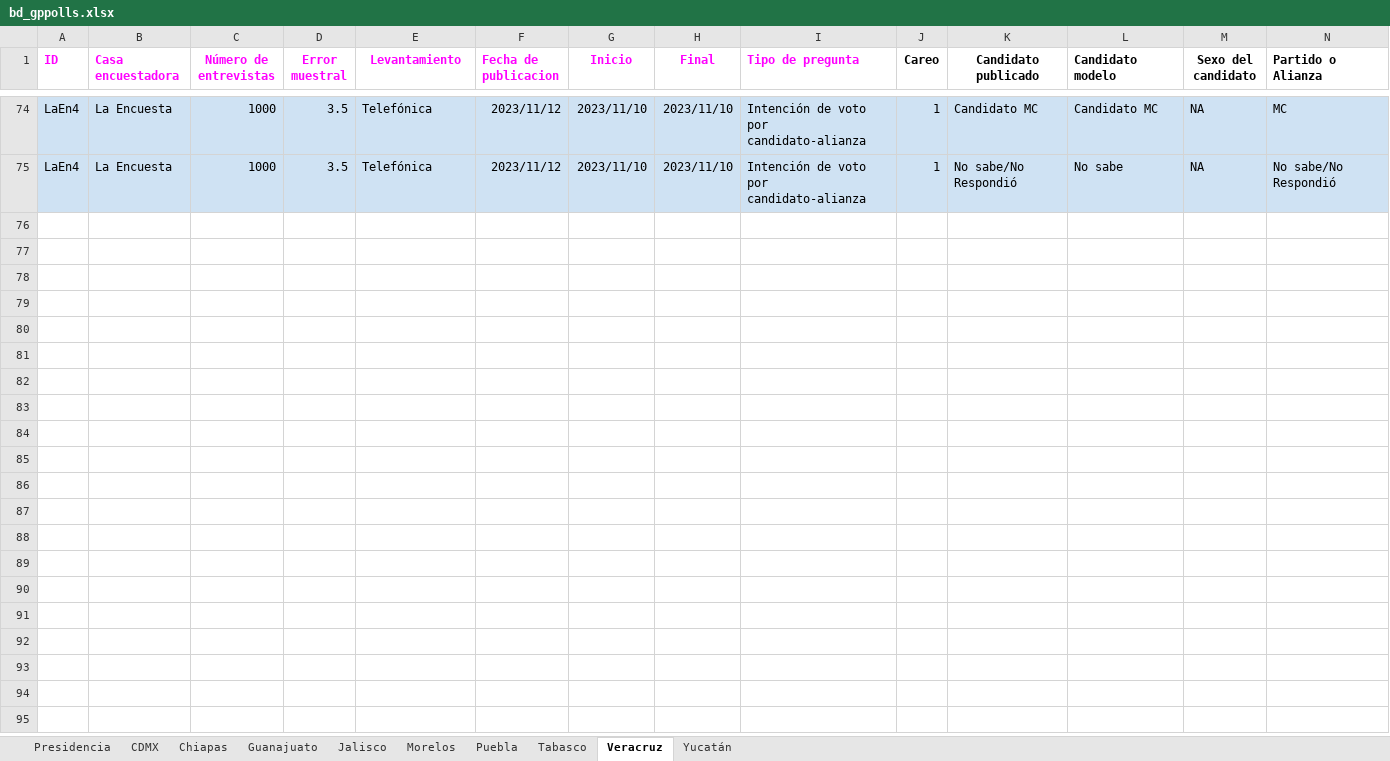
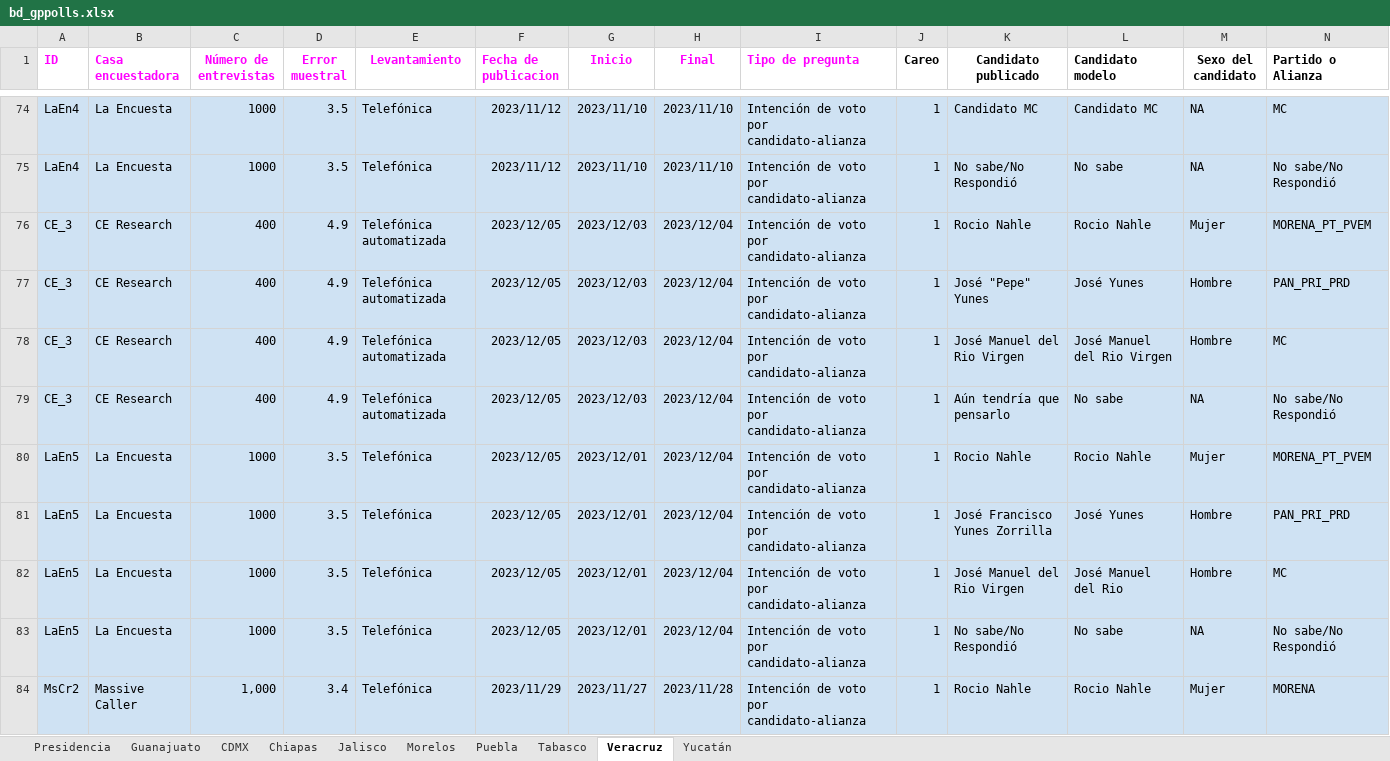
Before and after one commit to AllanJ93/gp_polls, an Excel workbook: Insumos/bd_gppolls.xlsx, sheet Veracruz, drawn as a sheet; only a part is shown, gaps mark what is left out; values as stored, in another font and other column widths than the file's, no borders; charts and pictures not drawn; rows hold the shown columns only; the diff covers the shown part only; the diff names each change by its address in the sheet, - before the commit and + after, or states it on an @@ line.

```diff
--- a/Insumos/bd_gppolls.xlsx (sheet Veracruz)
+++ b/Insumos/bd_gppolls.xlsx (sheet Veracruz)
@@ sheet tab order changed: Presidencia | Guanajuato | CDMX | Chiapas | Jalisco | Morelos | Puebla | Tabasco | Veracruz | Yucatán @@
+row 76: CE_3 | CE Research | 400 | 4.9 | Telefónica automatizada | 2023/12/05 | 2023/12/03 | 2023/12/04 | Intención de voto por candidato-alianza | 1 | Rocio Nahle | Rocio Nahle | Mujer | MORENA_PT_PVEM
+row 77: CE_3 | CE Research | 400 | 4.9 | Telefónica automatizada | 2023/12/05 | 2023/12/03 | 2023/12/04 | Intención de voto por candidato-alianza | 1 | José "Pepe" Yunes | José Yunes | Hombre | PAN_PRI_PRD
+row 78: CE_3 | CE Research | 400 | 4.9 | Telefónica automatizada | 2023/12/05 | 2023/12/03 | 2023/12/04 | Intención de voto por candidato-alianza | 1 | José Manuel del Rio Virgen | José Manuel del Rio Virgen | Hombre | MC
+row 79: CE_3 | CE Research | 400 | 4.9 | Telefónica automatizada | 2023/12/05 | 2023/12/03 | 2023/12/04 | Intención de voto por candidato-alianza | 1 | Aún tendría que pensarlo | No sabe | NA | No sabe/No Respondió
+row 80: LaEn5 | La Encuesta | 1000 | 3.5 | Telefónica | 2023/12/05 | 2023/12/01 | 2023/12/04 | Intención de voto por candidato-alianza | 1 | Rocio Nahle | Rocio Nahle | Mujer | MORENA_PT_PVEM
+row 81: LaEn5 | La Encuesta | 1000 | 3.5 | Telefónica | 2023/12/05 | 2023/12/01 | 2023/12/04 | Intención de voto por candidato-alianza | 1 | José Francisco Yunes Zorrilla | José Yunes | Hombre | PAN_PRI_PRD
+row 82: LaEn5 | La Encuesta | 1000 | 3.5 | Telefónica | 2023/12/05 | 2023/12/01 | 2023/12/04 | Intención de voto por candidato-alianza | 1 | José Manuel del Rio Virgen | José Manuel del Rio | Hombre | MC
+row 83: LaEn5 | La Encuesta | 1000 | 3.5 | Telefónica | 2023/12/05 | 2023/12/01 | 2023/12/04 | Intención de voto por candidato-alianza | 1 | No sabe/No Respondió | No sabe | NA | No sabe/No Respondió
+row 84: MsCr2 | Massive Caller | 1,000 | 3.4 | Telefónica | 2023/11/29 | 2023/11/27 | 2023/11/28 | Intención de voto por candidato-alianza | 1 | Rocio Nahle | Rocio Nahle | Mujer | MORENA
```
Also changed, not shown: 27 added rows elsewhere in this sheet, sheet Presidencia, sheet CDMX, sheet Chiapas, sheet Morelos, sheet Guanajuato, sheet Jalisco, 3 more sheets.
